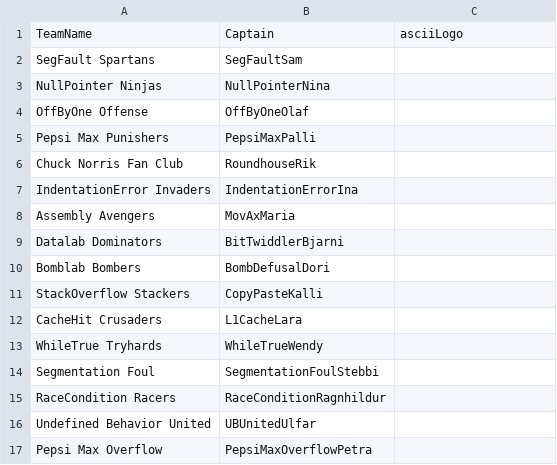
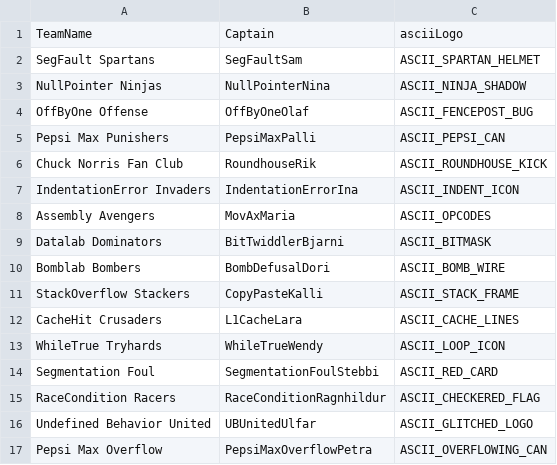
Before and after one commit to Atlihero/Verklegt-1, a CSV file: data_layer/_data/Teams.csv, drawn as a sheet.

Commit message:
Update Teams.csv

```diff
--- a/data_layer/_data/Teams.csv
+++ b/data_layer/_data/Teams.csv
@@ -1,17 +1,17 @@
 TeamName,Captain,asciiLogo
-SegFault Spartans,SegFaultSam
-NullPointer Ninjas,NullPointerNina
-OffByOne Offense,OffByOneOlaf
-Pepsi Max Punishers,PepsiMaxPalli
-Chuck Norris Fan Club,RoundhouseRik
-IndentationError Invaders,IndentationErrorIna
-Assembly Avengers,MovAxMaria
-Datalab Dominators,BitTwiddlerBjarni
-Bomblab Bombers,BombDefusalDori
-StackOverflow Stackers,CopyPasteKalli
-CacheHit Crusaders,L1CacheLara
-WhileTrue Tryhards,WhileTrueWendy
-Segmentation Foul,SegmentationFoulStebbi
-RaceCondition Racers,RaceConditionRagnhildur
-Undefined Behavior United,UBUnitedUlfar
-Pepsi Max Overflow,PepsiMaxOverflowPetra
+SegFault Spartans,SegFaultSam,ASCII_SPARTAN_HELMET
+NullPointer Ninjas,NullPointerNina,ASCII_NINJA_SHADOW
+OffByOne Offense,OffByOneOlaf,ASCII_FENCEPOST_BUG
+Pepsi Max Punishers,PepsiMaxPalli,ASCII_PEPSI_CAN
+Chuck Norris Fan Club,RoundhouseRik,ASCII_ROUNDHOUSE_KICK
+IndentationError Invaders,IndentationErrorIna,ASCII_INDENT_ICON
+Assembly Avengers,MovAxMaria,ASCII_OPCODES
+Datalab Dominators,BitTwiddlerBjarni,ASCII_BITMASK
+Bomblab Bombers,BombDefusalDori,ASCII_BOMB_WIRE
+StackOverflow Stackers,CopyPasteKalli,ASCII_STACK_FRAME
+CacheHit Crusaders,L1CacheLara,ASCII_CACHE_LINES
+WhileTrue Tryhards,WhileTrueWendy,ASCII_LOOP_ICON
+Segmentation Foul,SegmentationFoulStebbi,ASCII_RED_CARD
+RaceCondition Racers,RaceConditionRagnhildur,ASCII_CHECKERED_FLAG
+Undefined Behavior United,UBUnitedUlfar,ASCII_GLITCHED_LOGO
+Pepsi Max Overflow,PepsiMaxOverflowPetra,ASCII_OVERFLOWING_CAN
```
